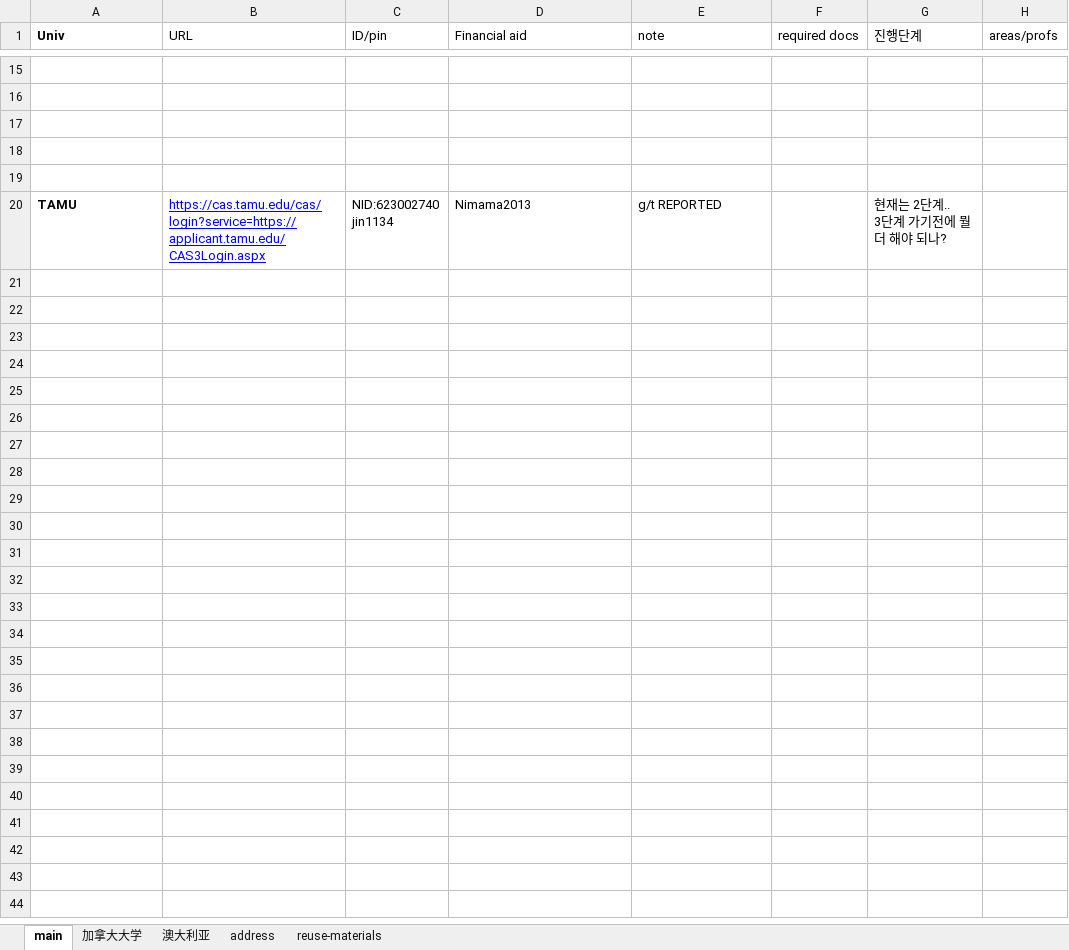
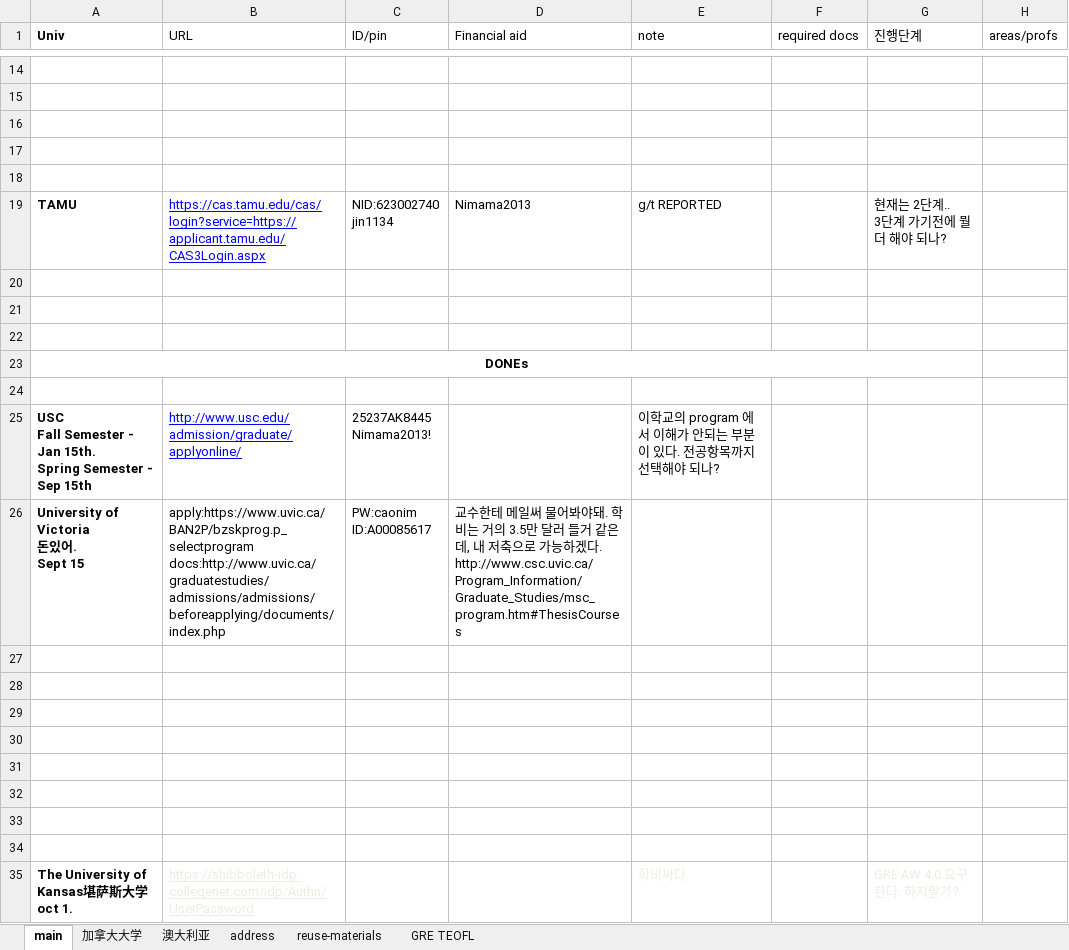
Before and after one commit to WangDequan/kimamerica, an Excel workbook: spring_be_realistic.xlsx, sheet main, drawn as a sheet; only a part is shown, gaps mark what is left out; values as stored, in another font and other column widths than the file's, no borders; ↵ is a line break in a cell; the diff covers the shown part only; the diff names each change by its address in the sheet, - before the commit and + after, or states it on an @@ line.

```diff
--- a/spring_be_realistic.xlsx (sheet main)
+++ b/spring_be_realistic.xlsx (sheet main)
+sheet tab: GRE TEOFL
+row 20: (empty)
+row 21: (empty)
+row 22: (empty)
+row 23: DONEs
+row 24: (empty)
@@ row 7 moved to row 25: USC Fall Semester - Jan 15th. Spring Sem… @@
+row 26: University of Victoria ↵ 돈있어. ↵ Sept 15 | apply:https://www.uvic.ca/BAN2P/bzskprog.p_selectprogram ↵ docs:http://www.uvic.ca/graduatestudies/admissions/admissions/beforeapplying/documents/index.php | PW:caonim ↵ ID:A00085617 | 교수한테 메일써 물어봐야돼. 학비는 거의 3.5만 달러 들거 같은데, 내 저축으로 가능하겠다. ↵ http://www.csc.uvic.ca/Program_Information/Graduate_Studies/msc_program.htm#ThesisCourses
+row 27: (empty)
+row 28: (empty)
+row 29: (empty)
+row 30: (empty)
+row 31: (empty)
+row 32: (empty)
+row 33: (empty)
+row 34: (empty)
+row 35: The University of Kansas堪萨斯大学 oct 1. | https://shibboleth-idp.collegenet.com/idp/Authn/UserPassword |  |  | 학비싸다. |  | GRE AW 4.0 요구한다. 하지말가?
```
Also changed, not shown: 3 added rows, 3 removed rows and 16 edited cells elsewhere in this sheet, sheet address.
